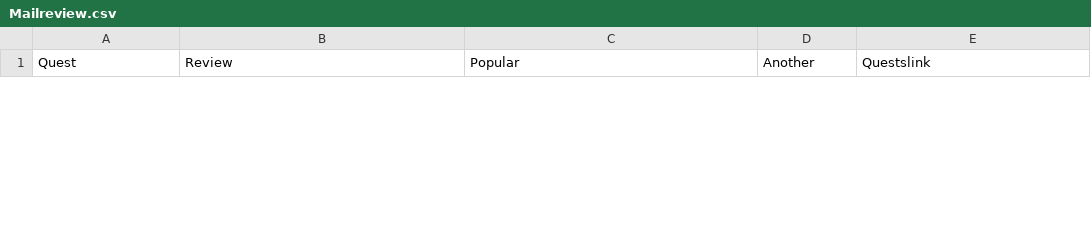
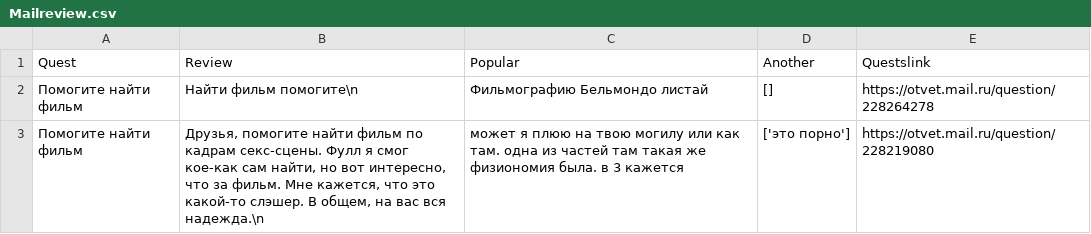
Before and after one commit to Zorinal/FilmBot, a CSV file: Mailreview.csv, drawn as a sheet; only a part is shown; the diff covers the shown part only.

```diff
--- a/Mailreview.csv
+++ b/Mailreview.csv
@@ -2,0 +2,2 @@ Quest,Review,Popular,Another,Questslink
+Помогите найти фильм,Найти фильм помогите\n,Фильмографию Бельмондо листай,[],https://otvet.mail.ru/question/228264278
+Помогите найти фильм,"Друзья, помогите найти фильм по кадрам секс-сцены. Фулл я смог кое-как сам найти, но вот интересно, что за фильм. Мне кажется, что это какой-то слэшер. В общем, на вас вся надежда.\n",может я плюю на твою могилу или как там. одна из частей там такая же физиономия была. в 3 кажется,['это порно'],https://otvet.mail.ru/question/228219080
```
Also changed, not shown: 1 removed row elsewhere in this file, 1 other file.
